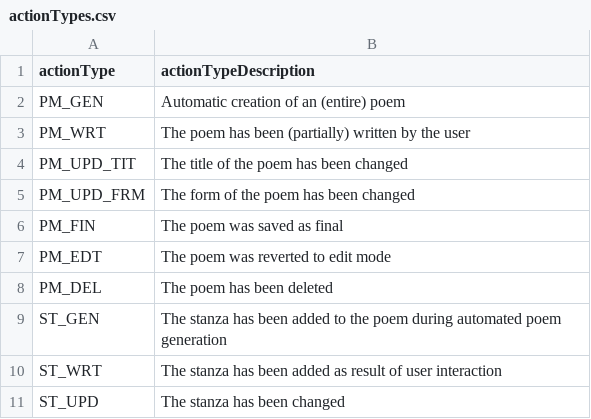
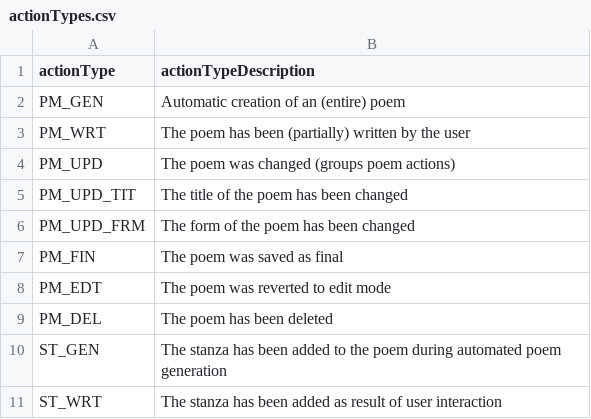
Before and after one commit to Philippe-Lauwers/poetry, a CSV file: WritingAssistantBackend/data/actionTypes.csv, drawn as a sheet; only a part is shown; the shorter side is filled out with more unchanged rows.

```diff
--- a/WritingAssistantBackend/data/actionTypes.csv
+++ b/WritingAssistantBackend/data/actionTypes.csv
@@ -3,2 +3,3 @@ PM_GEN;Automatic creation of an (entire) poem
 PM_WRT;The poem has been (partially) written by the user
+PM_UPD;The poem was changed (groups poem actions)
 PM_UPD_TIT;The title of the poem has been changed
```
Also changed, not shown: 12 other files.
